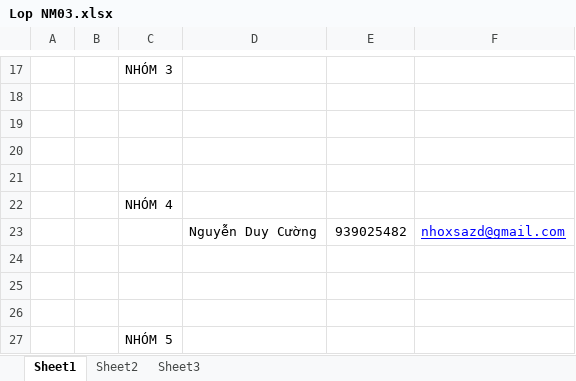
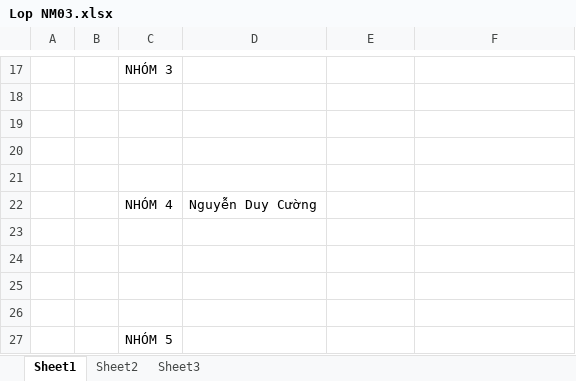
Before and after one commit to bang-tam/NM03_NHOM4, an Excel workbook: Lop NM03.xlsx, sheet Sheet1, drawn as a sheet; only a part is shown, gaps mark what is left out; values as stored, in another font and other column widths than the file's, no borders; the diff names each change by its address in the sheet, - before the commit and + after, or states it on an @@ line.

Commit message:
Revert "Cường ghi thông tin rồi"
This reverts commit de0e963e360977acdbda3d963057d7f25bdd32bc.

```diff
--- a/Lop NM03.xlsx (sheet Sheet1)
+++ b/Lop NM03.xlsx (sheet Sheet1)
-D22: (empty)
+D22: Nguyễn Duy Cường
-row 23:  |  |  | Nguyễn Duy Cường | 939025482 | nhoxsazd@gmail.com
+row 23: (empty)
```
